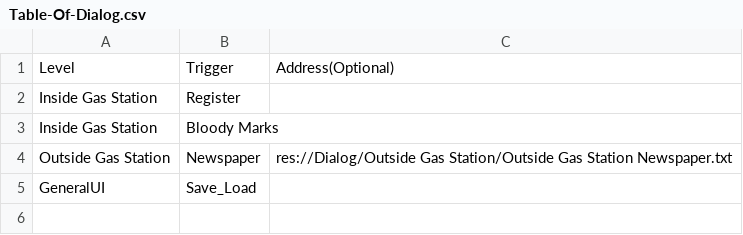
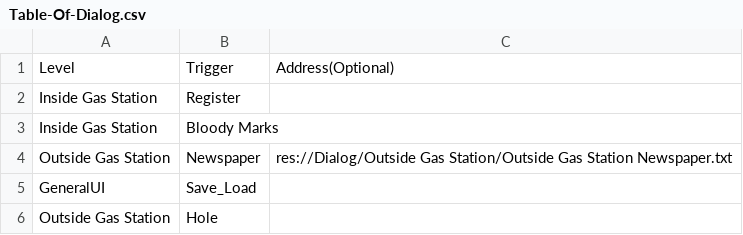
Before and after one commit to ConnorBS/What-Lies-Beneath, a CSV file: Project Files/Dialog/Table-Of-Dialog.csv, drawn as a sheet.

```diff
--- a/Project Files/Dialog/Table-Of-Dialog.csv
+++ b/Project Files/Dialog/Table-Of-Dialog.csv
@@ -5 +5,2 @@ Outside Gas Station,Newspaper,res://Dialog/Outside Gas Station/Outside Gas Stati
 GeneralUI,Save_Load,
+Outside Gas Station,Hole,
```
Also changed, not shown: 8 other files.
